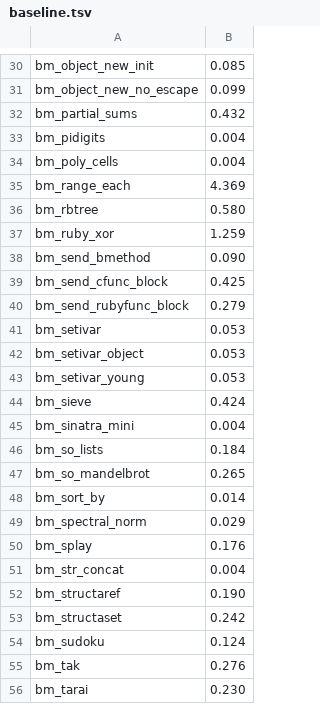
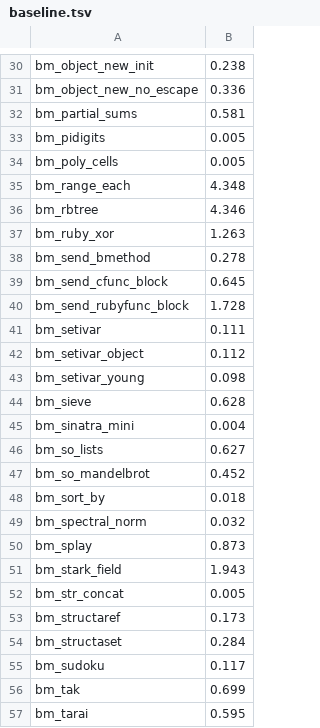
Before and after one commit to ryanseys/zeo, a TSV file: bench/baseline.tsv, drawn as a sheet; only a part is shown, gaps mark what is left out; addresses are those after the commit; the diff covers the shown part only; the diff names each change by its address in the sheet, - before the commit and + after, or states it on an @@ line.

```diff
--- a/bench/baseline.tsv
+++ b/bench/baseline.tsv
-B30: 0.085
+B30: 0.238
-B31: 0.099
+B31: 0.336
-B32: 0.432
+B32: 0.581
-B33:B34: 0.004
+B33:B34: 0.005
-B35: 4.369
+B35: 4.348
-B36: 0.580
+B36: 4.346
-B37: 1.259
+B37: 1.263
-B38: 0.090
+B38: 0.278
-B39: 0.425
+B39: 0.645
-B40: 0.279
+B40: 1.728
-B41: 0.053
+B41: 0.111
-B42: 0.053
+B42: 0.112
-B43: 0.053
+B43: 0.098
-B44: 0.424
+B44: 0.628
-B46: 0.184
+B46: 0.627
-B47: 0.265
+B47: 0.452
-B48: 0.014
+B48: 0.018
-B49: 0.029
+B49: 0.032
-B50: 0.176
+B50: 0.873
+row 51: bm_stark_field | 1.943
-B52: 0.004
+B52: 0.005
-B53: 0.190
+B53: 0.173
-B54: 0.242
+B54: 0.284
-B55: 0.124
+B55: 0.117
-B56: 0.276
+B56: 0.699
-B57: 0.230
+B57: 0.595
```
Also changed, not shown: 2 added rows and 29 edited cells elsewhere in this file, bench/history.tsv, bench/ruby.tsv, 1 other file.
